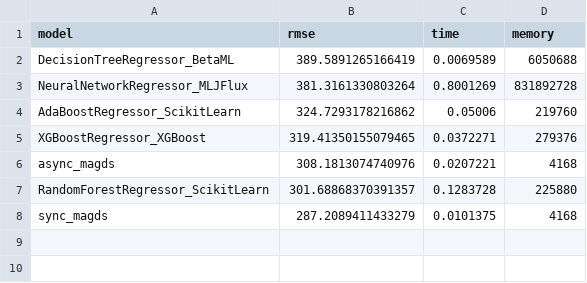
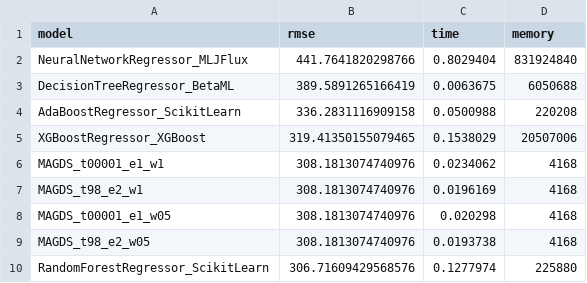
Before and after one commit to danbulnet/witchnet, a CSV file: benchmark/WitchnetBenchmark.jl/benchmark/penguin/penguin_estimate_body_mass_g.csv, drawn as a sheet.

```diff
--- a/benchmark/WitchnetBenchmark.jl/benchmark/penguin/penguin_estimate_body_mass_g.csv
+++ b/benchmark/WitchnetBenchmark.jl/benchmark/penguin/penguin_estimate_body_mass_g.csv
@@ -1,8 +1,10 @@
 model,rmse,time,memory
-DecisionTreeRegressor_BetaML,389.5891265166419,0.0069589,6050688
-NeuralNetworkRegressor_MLJFlux,381.3161330803264,0.8001269,831892728
-AdaBoostRegressor_ScikitLearn,324.7293178216862,0.05006,219760
-XGBoostRegressor_XGBoost,319.41350155079465,0.0372271,279376
-async_magds,308.1813074740976,0.0207221,4168
-RandomForestRegressor_ScikitLearn,301.68868370391357,0.1283728,225880
-sync_magds,287.2089411433279,0.0101375,4168
+NeuralNetworkRegressor_MLJFlux,441.7641820298766,0.8029404,831924840
+DecisionTreeRegressor_BetaML,389.5891265166419,0.0063675,6050688
+AdaBoostRegressor_ScikitLearn,336.2831116909158,0.0500988,220208
+XGBoostRegressor_XGBoost,319.41350155079465,0.1538029,20507006
+MAGDS_t00001_e1_w1,308.1813074740976,0.0234062,4168
+MAGDS_t98_e2_w1,308.1813074740976,0.0196169,4168
+MAGDS_t00001_e1_w05,308.1813074740976,0.020298,4168
+MAGDS_t98_e2_w05,308.1813074740976,0.0193738,4168
+RandomForestRegressor_ScikitLearn,306.71609429568576,0.1277974,225880
```
Also changed, not shown: benchmark/WitchnetBenchmark.jl/benchmark/penguin/penguin_classify_species.csv, 22 other files.
